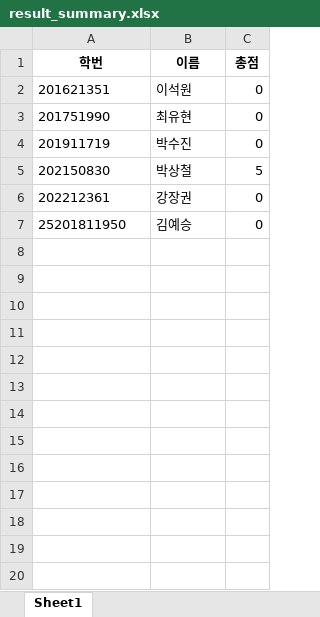
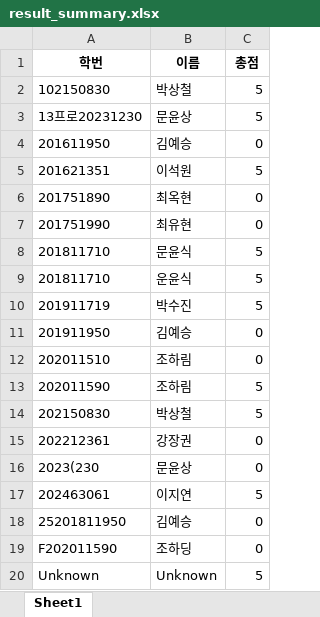
Before and after one commit to MOON-YS/auto-score, an Excel workbook: result_summary.xlsx, sheet Sheet1, drawn as a sheet; values as stored, in another font and other column widths than the file's, no borders; addresses are those after the commit; the diff names each change by its address in the sheet, - before the commit and + after, or states it on an @@ line.

```diff
--- a/result_summary.xlsx (sheet Sheet1)
+++ b/result_summary.xlsx (sheet Sheet1)
+row 2: 102150830 | 박상철 | 5
+row 3: 13프로20231230 | 문윤상 | 5
+row 4: 201611950 | 김예승 | 0
-C5 (총점): 0
+C5 (총점): 5
+row 6: 201751890 | 최옥현 | 0
+row 8: 201811710 | 문윤식 | 5
+row 9: 201811710 | 운윤식 | 5
-C10 (총점): 0
+C10 (총점): 5
+row 11: 201911950 | 김예승 | 0
+row 12: 202011510 | 조하림 | 0
+row 13: 202011590 | 조하림 | 5
+row 16: 2023(230 | 문윤상 | 0
+row 17: 202463061 | 이지연 | 5
+row 19: F202011590 | 조하딩 | 0
+row 20: Unknown | Unknown | 5
```
Also changed, not shown: result_detail.xlsx, 23 other files.
